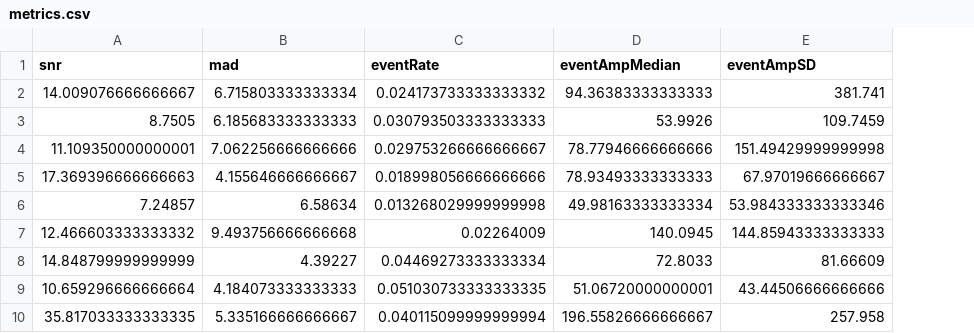
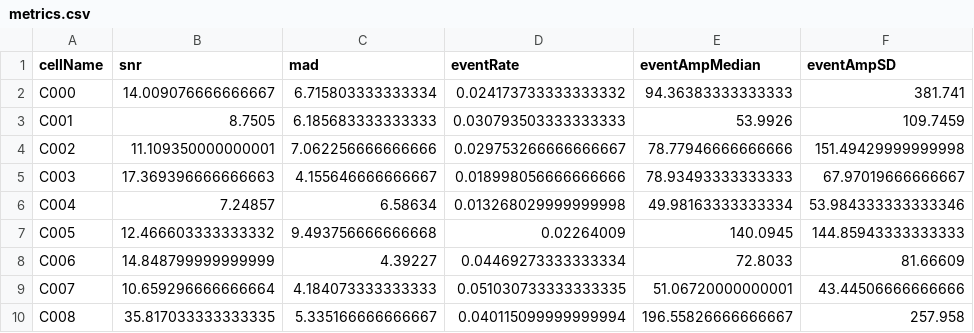
Before and after one commit to AllenInstitute/claustrum_imaging_manuscript, a CSV file: data/active_sessions/M351181/metrics.csv, drawn as a sheet; only a part is shown; the diff names each change by its address in the sheet, - before the commit and + after, or states it on an @@ line.

```diff
--- a/data/active_sessions/M351181/metrics.csv
+++ b/data/active_sessions/M351181/metrics.csv
+column A (cellName), rows 2-10: C000 | C001 | C002 | C003 | C004 | C005 | C006 | C007 | C008
```
Also changed, not shown: data/active_sessions/M332849/metrics.csv, data/active_sessions/M348126/metrics.csv, 28 other files.
